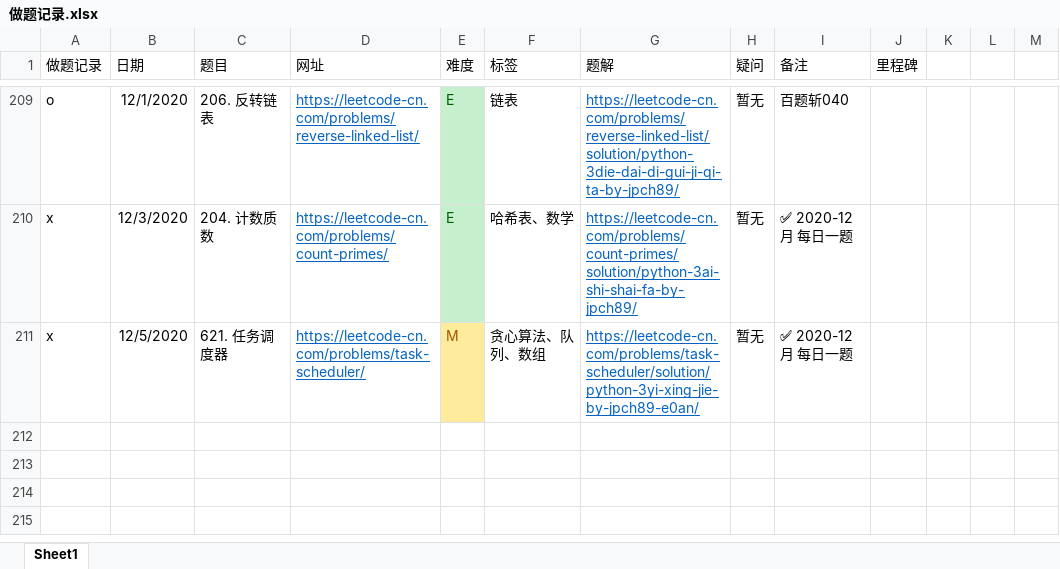
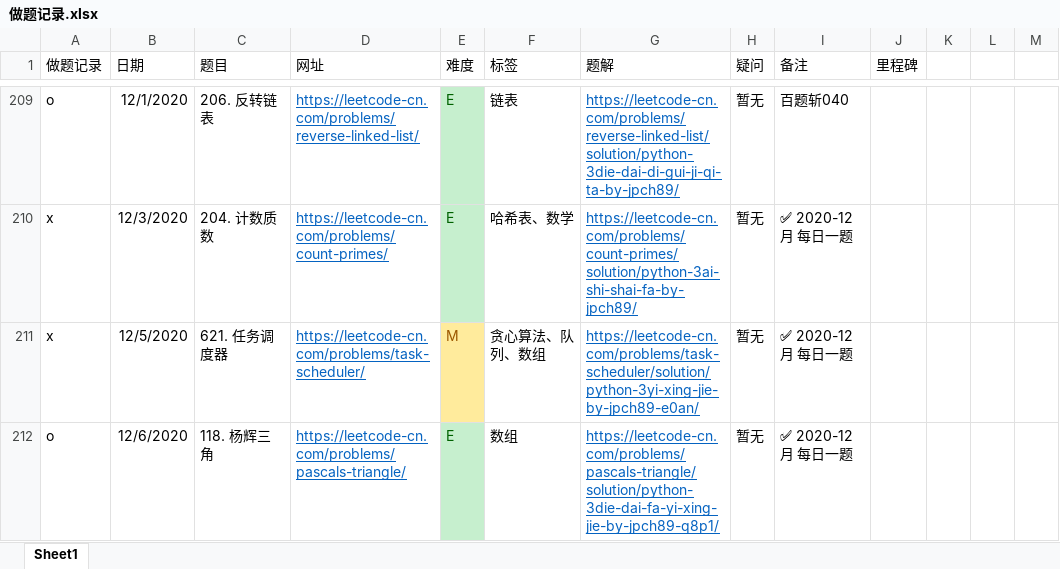
Before and after one commit to jpch89/leetcode, an Excel workbook: 做题记录.xlsx, sheet Sheet1, drawn as a sheet; only a part is shown, gaps mark what is left out; values as stored, in another font and other column widths than the file's, no borders; the diff names each change by its address in the sheet, - before the commit and + after, or states it on an @@ line.

```diff
--- a/做题记录.xlsx (sheet Sheet1)
+++ b/做题记录.xlsx (sheet Sheet1)
+row 212: o | 12/6/2020 | 118. 杨辉三角 | https://leetcode-cn.com/problems/pascals-triangle/ | E | 数组 | https://leetcode-cn.com/problems/pascals-triangle/solution/python-3die-dai-fa-yi-xing-jie-by-jpch89-q8p1/ | 暂无 | ✅ 2020-12月 每日一题
```
Also changed, not shown: 1 other file.
